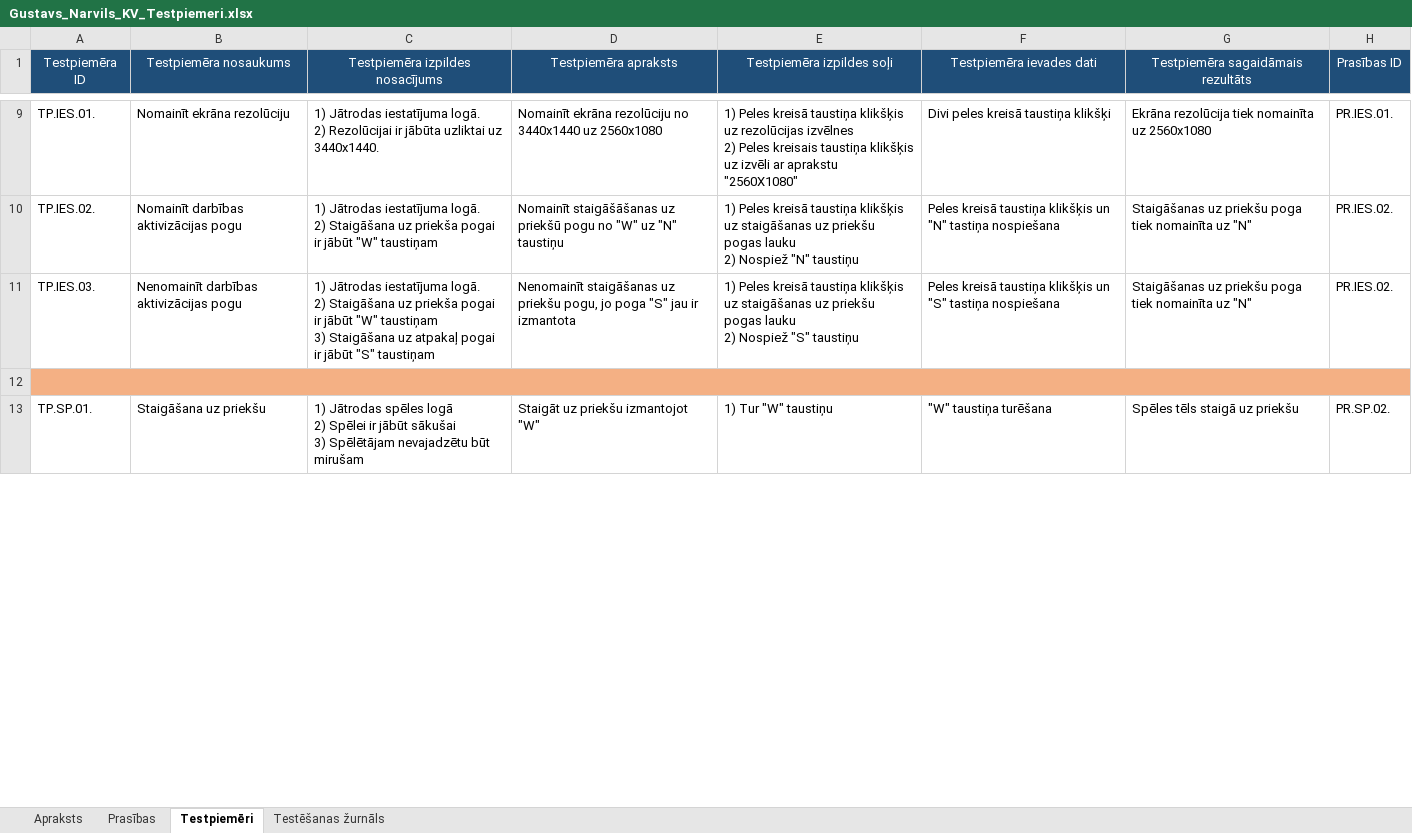
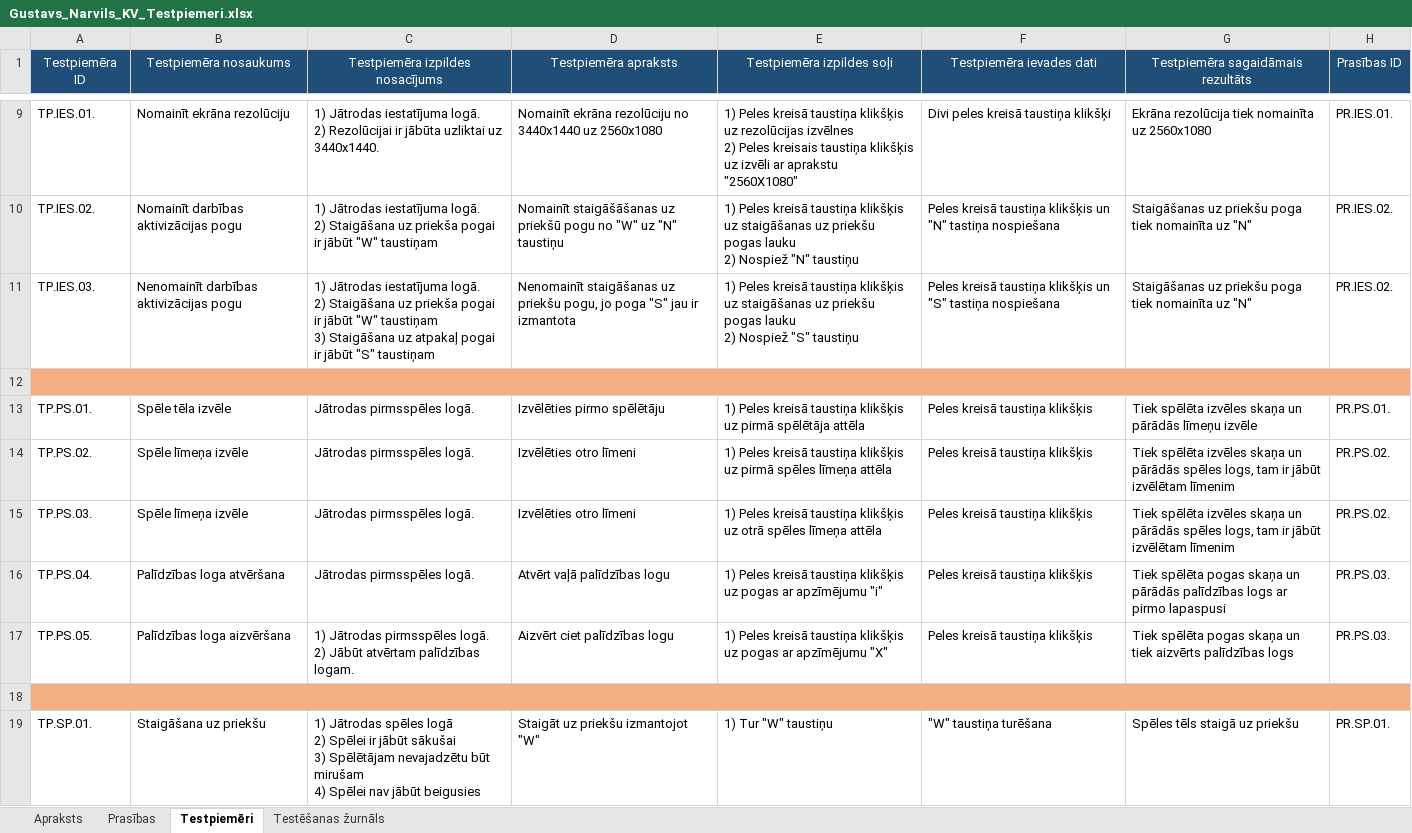
Before and after one commit to GNarvils/ScoreStorm, an Excel workbook: Dokumenti/Gustavs_Narvils_KV_Testpiemeri.xlsx, sheet Testpiemēri, drawn as a sheet; only a part is shown, gaps mark what is left out; values as stored, in another font and other column widths than the file's, no borders; addresses are those after the commit; ↵ is a line break in a cell; the diff covers the shown part only; the diff names each change by its address in the sheet, - before the commit and + after, or states it on an @@ line.

```diff
--- a/Dokumenti/Gustavs_Narvils_KV_Testpiemeri.xlsx (sheet Testpiemēri)
+++ b/Dokumenti/Gustavs_Narvils_KV_Testpiemeri.xlsx (sheet Testpiemēri)
+row 13: TP.PS.01. | Spēle tēla izvēle | Jātrodas pirmsspēles logā. | Izvēlēties pirmo spēlētāju | 1) Peles kreisā taustiņa klikšķis uz pirmā spēlētāja attēla | Peles kreisā taustiņa klikšķis | Tiek spēlēta izvēles skaņa un pārādās līmeņu izvēle | PR.PS.01.
+row 14: TP.PS.02. | Spēle līmeņa izvēle | Jātrodas pirmsspēles logā. | Izvēlēties otro līmeni | 1) Peles kreisā taustiņa klikšķis uz pirmā spēles līmeņa attēla | Peles kreisā taustiņa klikšķis | Tiek spēlēta izvēles skaņa un pārādās spēles logs, tam ir jābūt izvēlētam līmenim | PR.PS.02.
+row 15: TP.PS.03. | Spēle līmeņa izvēle | Jātrodas pirmsspēles logā. | Izvēlēties otro līmeni | 1) Peles kreisā taustiņa klikšķis uz otrā spēles līmeņa attēla | Peles kreisā taustiņa klikšķis | Tiek spēlēta izvēles skaņa un pārādās spēles logs, tam ir jābūt izvēlētam līmenim | PR.PS.02.
+row 16: TP.PS.04. | Palīdzības loga atvēršana | Jātrodas pirmsspēles logā. | Atvērt vaļā palīdzības logu | 1) Peles kreisā taustiņa klikšķis uz pogas ar apzīmējumu "i" | Peles kreisā taustiņa klikšķis | Tiek spēlēta pogas skaņa un pārādās palīdzības logs ar pirmo lapaspusi | PR.PS.03.
+row 17: TP.PS.05. | Palīdzības loga aizvēršana | 1) Jātrodas pirmsspēles logā. ↵ 2) Jābūt atvērtam palīdzības logam. | Aizvērt ciet palīdzības logu | 1) Peles kreisā taustiņa klikšķis uz pogas ar apzīmējumu "X" | Peles kreisā taustiņa klikšķis | Tiek spēlēta pogas skaņa un tiek aizvērts palīdzības logs | PR.PS.03.
+row 18: (empty)
-C19 (Testpiemēra izpildes nosacījums): …būt mirušam
+C19 (Testpiemēra izpildes nosacījums): …būt mirušam ↵ 4) Spēlei nav jābūt beigusies
-H19 (Prasības ID): PR.SP.02.
+H19 (Prasības ID): PR.SP.01.
```
Also changed, not shown: 17 added rows and 9 edited cells elsewhere in this sheet, sheet Testēšanas žurnāls, sheet Prasības, 3 other files.
